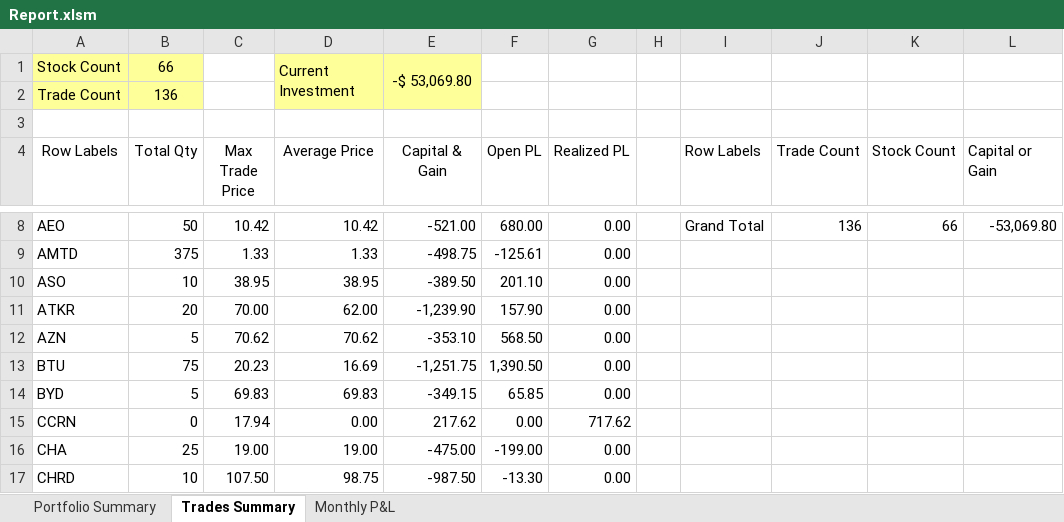
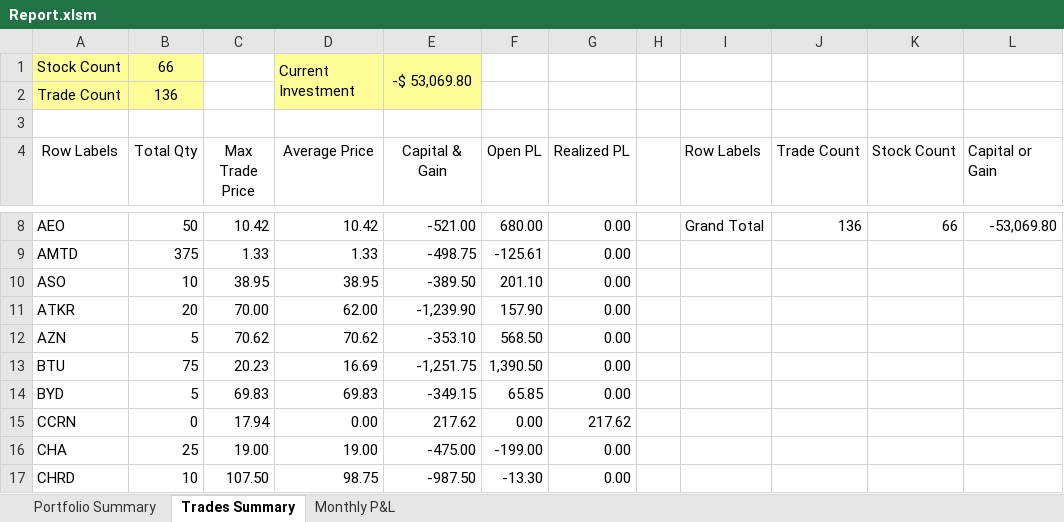
Before and after one commit to nvu01/Undervalued-Stock-Trade-Tracking, an Excel workbook: Report.xlsm, sheet Trades Summary, drawn as a sheet; only a part is shown, gaps mark what is left out; values as stored, in another font and other column widths than the file's, no borders; charts and pictures not drawn; the diff names each change by its address in the sheet, - before the commit and + after, or states it on an @@ line.

```diff
--- a/Report.xlsm (sheet Trades Summary)
+++ b/Report.xlsm (sheet Trades Summary)
-G15 (Realized PL): 717.62
+G15 (Realized PL): 217.62
```
Also changed, not shown: sheet Monthly P&L, sheet Portfolio Summary.
